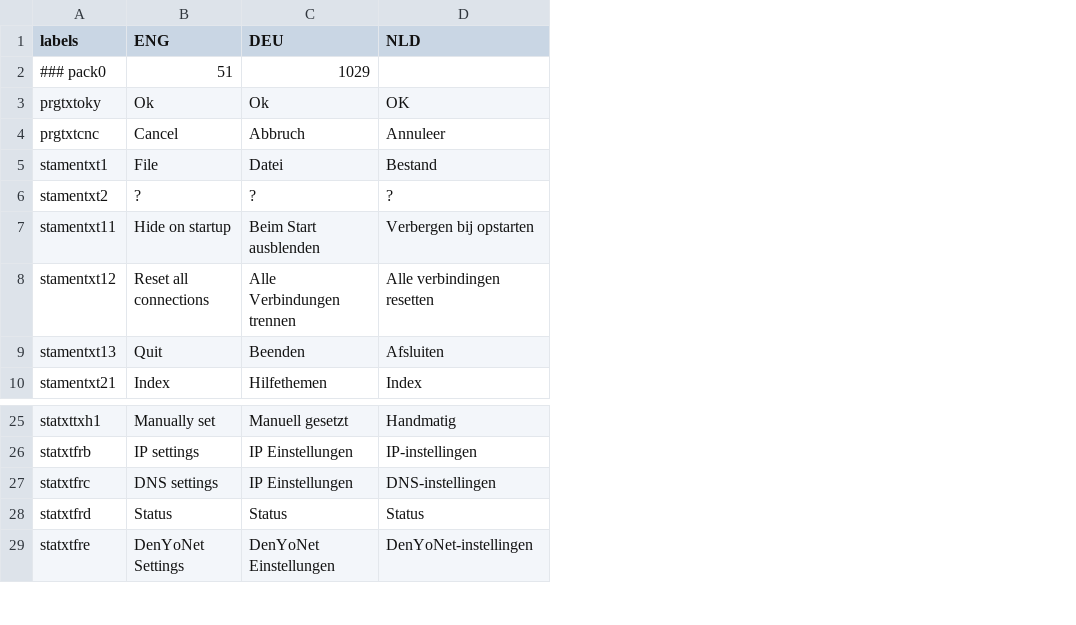
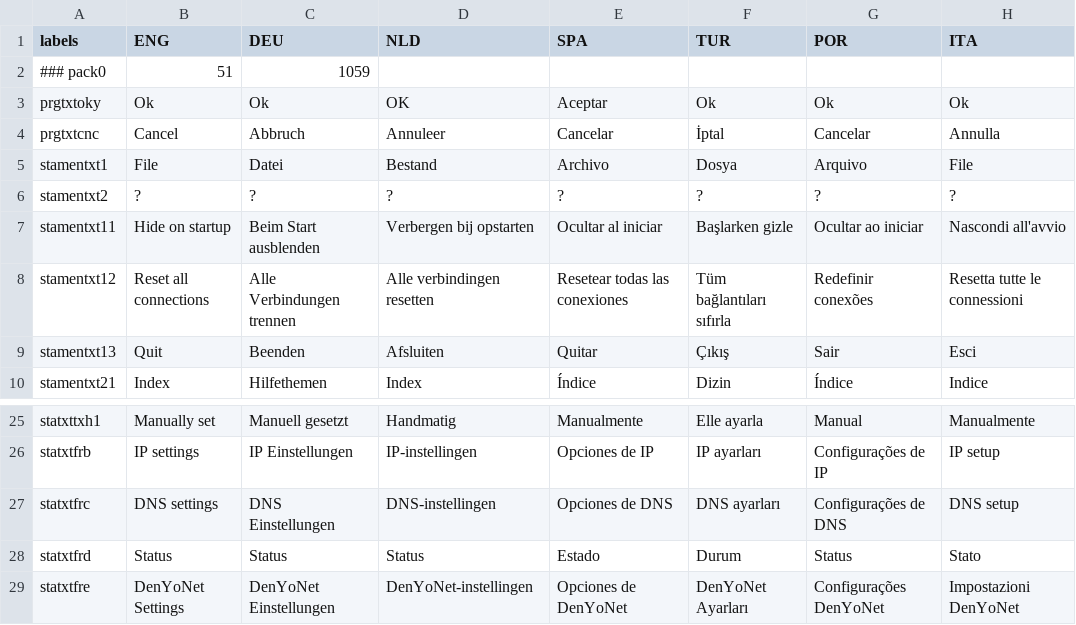
Before and after one commit to Prodatron/symsys-networkdaemon, a CSV file: Dmn-Network-i18n.csv, drawn as a sheet; only a part is shown, gaps mark what is left out; the diff names each change by its address in the sheet, - before the commit and + after, or states it on an @@ line.

```diff
--- a/Dmn-Network-i18n.csv
+++ b/Dmn-Network-i18n.csv
+column E (SPA), rows 3-10: Aceptar | Cancelar | Archivo | ? | Ocultar al iniciar | Resetear todas las conexiones | Quitar | Índice; rows 25-29: Manualmente | Opciones de IP | Opciones de DNS | Estado | Opciones de DenYoNet
+column F (TUR), rows 3-10: Ok | İptal | Dosya | ? | Başlarken gizle | Tüm bağlantıları sıfırla | Çıkış | Dizin; rows 25-29: Elle ayarla | IP ayarları | DNS ayarları | Durum | DenYoNet Ayarları
+column G (POR), rows 3-10: Ok | Cancelar | Arquivo | ? | Ocultar ao iniciar | Redefinir conexões | Sair | Índice; rows 25-29: Manual | Configurações de IP | Configurações de DNS | Status | Configurações DenYoNet
+column H (ITA), rows 3-10: Ok | Annulla | File | ? | Nascondi all'avvio | Resetta tutte le connessioni | Esci | Indice; rows 25-29: Manualmente | IP setup | DNS setup | Stato | Impostazioni DenYoNet
-C2 (DEU): 1029
+C2 (DEU): 1059
-C27 (DEU): IP Einstellungen
+C27 (DEU): DNS Einstellungen
```
Also changed, not shown: 4 other files.
